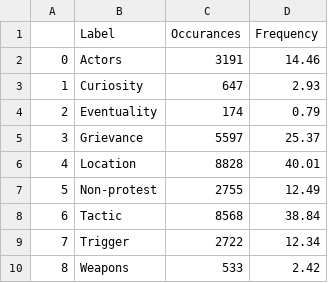
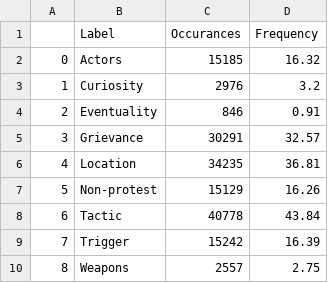
Before and after one commit to HraklisPapag/Team-Riot, a CSV file: DATA/Frequency Content Table.csv, drawn as a sheet.

```diff
--- a/DATA/Frequency Content Table.csv
+++ b/DATA/Frequency Content Table.csv
@@ -1,10 +1,10 @@
 ,Label,Occurances,Frequency
-0,Actors,3191,14.46
-1,Curiosity,647,2.93
-2,Eventuality,174,0.79
-3,Grievance,5597,25.37
-4,Location,8828,40.01
-5,Non-protest,2755,12.49
-6,Tactic,8568,38.84
-7,Trigger,2722,12.34
-8,Weapons,533,2.42
+0,Actors,15185,16.32
+1,Curiosity,2976,3.2
+2,Eventuality,846,0.91
+3,Grievance,30291,32.57
+4,Location,34235,36.81
+5,Non-protest,15129,16.26
+6,Tactic,40778,43.84
+7,Trigger,15242,16.39
+8,Weapons,2557,2.75
```
Also changed, not shown: DATA/Content Table.csv, 1 other file.
